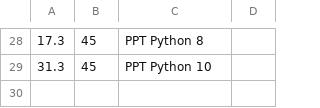
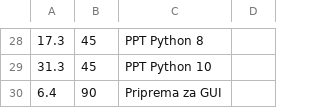
Before and after one commit to thevoiddancer/python_machina_academy, a CSV file: time_tracking.csv, drawn as a sheet; only a part is shown, gaps mark what is left out.

```diff
--- a/time_tracking.csv
+++ b/time_tracking.csv
@@ -29 +29,2 @@
 31.3;45;PPT Python 10
+6.4;90;Priprema za GUI
```
Also changed, not shown: 17 other files.
